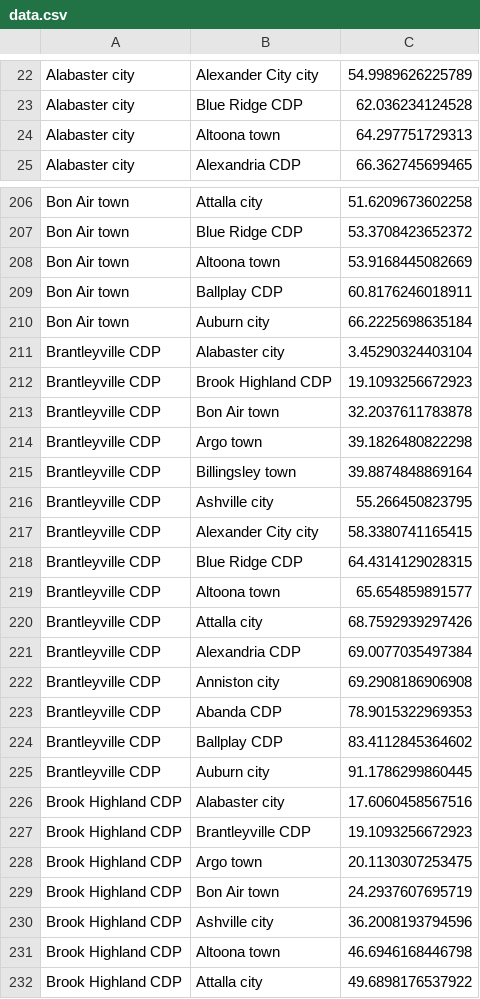
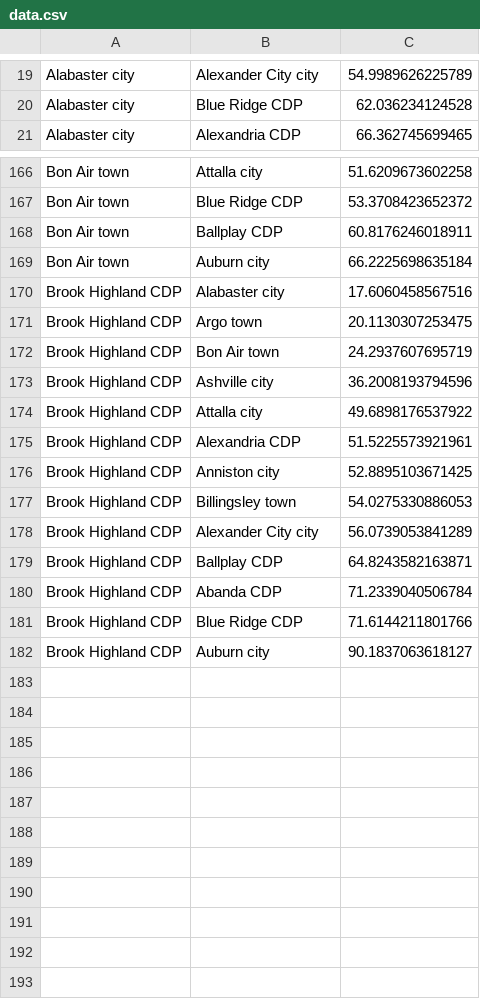
Before and after one commit to LorenzoMassimiliani2/Scala_TSP, a CSV file: src/main/data/data.csv, drawn as a sheet; only a part is shown, gaps mark what is left out; the shorter side is filled out with more unchanged rows; the diff covers the shown part only; the diff names each change by its address in the sheet, - before the commit and + after, or states it on an @@ line.

```diff
--- a/src/main/data/data.csv
+++ b/src/main/data/data.csv
-row 24: Alabaster city | Altoona town | 64.297751729313
-row 208: Bon Air town | Altoona town | 53.9168445082669
-row 211: Brantleyville CDP | Alabaster city | 3.45290324403104
-row 212: Brantleyville CDP | Brook Highland CDP | 19.1093256672923
-row 213: Brantleyville CDP | Bon Air town | 32.2037611783878
-row 214: Brantleyville CDP | Argo town | 39.1826480822298
-row 215: Brantleyville CDP | Billingsley town | 39.8874848869164
-row 216: Brantleyville CDP | Ashville city | 55.266450823795
-row 217: Brantleyville CDP | Alexander City city | 58.3380741165415
-row 218: Brantleyville CDP | Blue Ridge CDP | 64.4314129028315
-row 219: Brantleyville CDP | Altoona town | 65.654859891577
-row 220: Brantleyville CDP | Attalla city | 68.7592939297426
-row 221: Brantleyville CDP | Alexandria CDP | 69.0077035497384
-row 222: Brantleyville CDP | Anniston city | 69.2908186906908
-row 223: Brantleyville CDP | Abanda CDP | 78.9015322969353
-row 224: Brantleyville CDP | Ballplay CDP | 83.4112845364602
-row 225: Brantleyville CDP | Auburn city | 91.1786299860445
-row 227: Brook Highland CDP | Brantleyville CDP | 19.1093256672923
-row 231: Brook Highland CDP | Altoona town | 46.6946168446798
```
Also changed, not shown: 39 removed rows elsewhere in this file, 16 other files.
